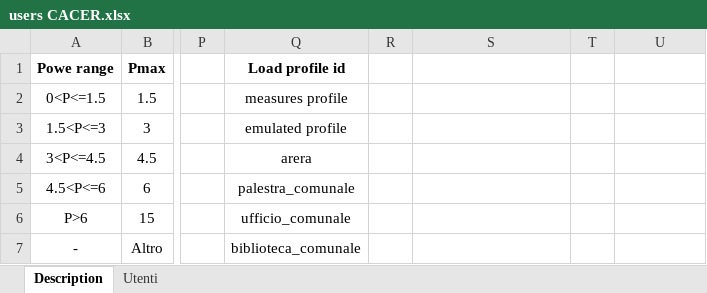
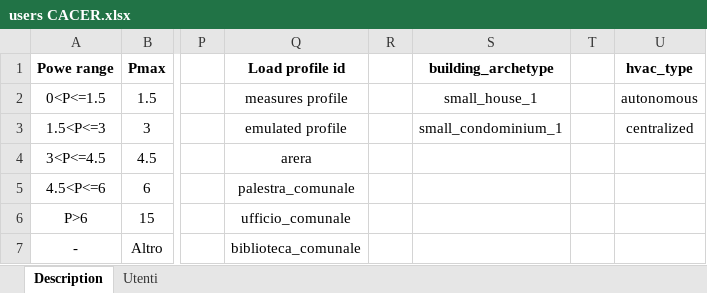
Before and after one commit to RSE-CoLabs/CACER_Simulator, an Excel workbook: users CACER.xlsx, sheet Description, drawn as a sheet; only a part is shown, gaps mark what is left out; values as stored, in another font and other column widths than the file's, no borders; the diff names each change by its address in the sheet, - before the commit and + after, or states it on an @@ line.

Commit message:
New module "HVAC simulator" added

```diff
--- a/users CACER.xlsx (sheet Description)
+++ b/users CACER.xlsx (sheet Description)
-S1: (empty)
+S1: building_archetype
-U1: (empty)
+U1: hvac_type
-S2 (building_archetype): (empty)
+S2 (building_archetype): small_house_1
-U2 (hvac_type): (empty)
+U2 (hvac_type): autonomous
-S3 (building_archetype): (empty)
+S3 (building_archetype): small_condominium_1
-U3 (hvac_type): (empty)
+U3 (hvac_type): centralized
```
Also changed, not shown: sheet Utenti, 36 other files.
